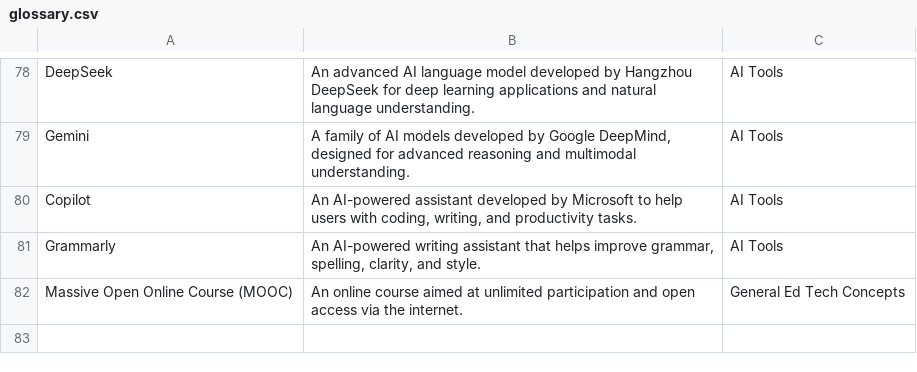
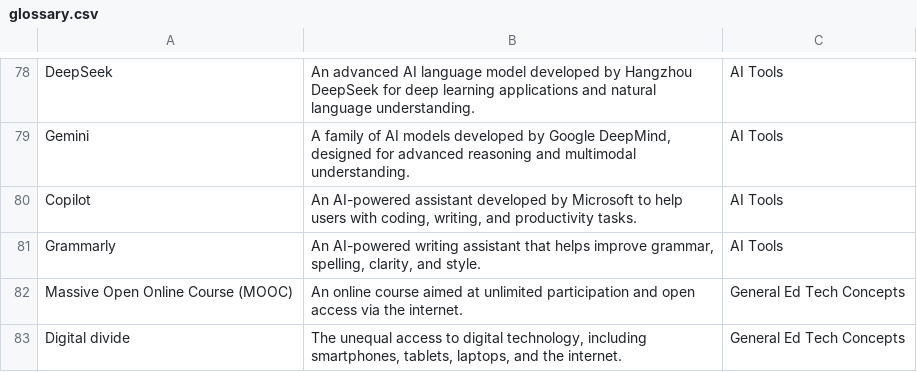
Before and after one commit to joaoatienzauap/ece1522cTechnology, a CSV file: glossary.csv, drawn as a sheet; only a part is shown, gaps mark what is left out.

Commit message:
Updated glossary via web app

```diff
--- a/glossary.csv
+++ b/glossary.csv
@@ -82 +82,2 @@
 "Massive Open Online Course (MOOC)","An online course aimed at unlimited participation and open access via the internet.","General Ed Tech Concepts"
+"Digital divide","The unequal access to digital technology, including smartphones, tablets, laptops, and the internet.","General Ed Tech Concepts"
```
